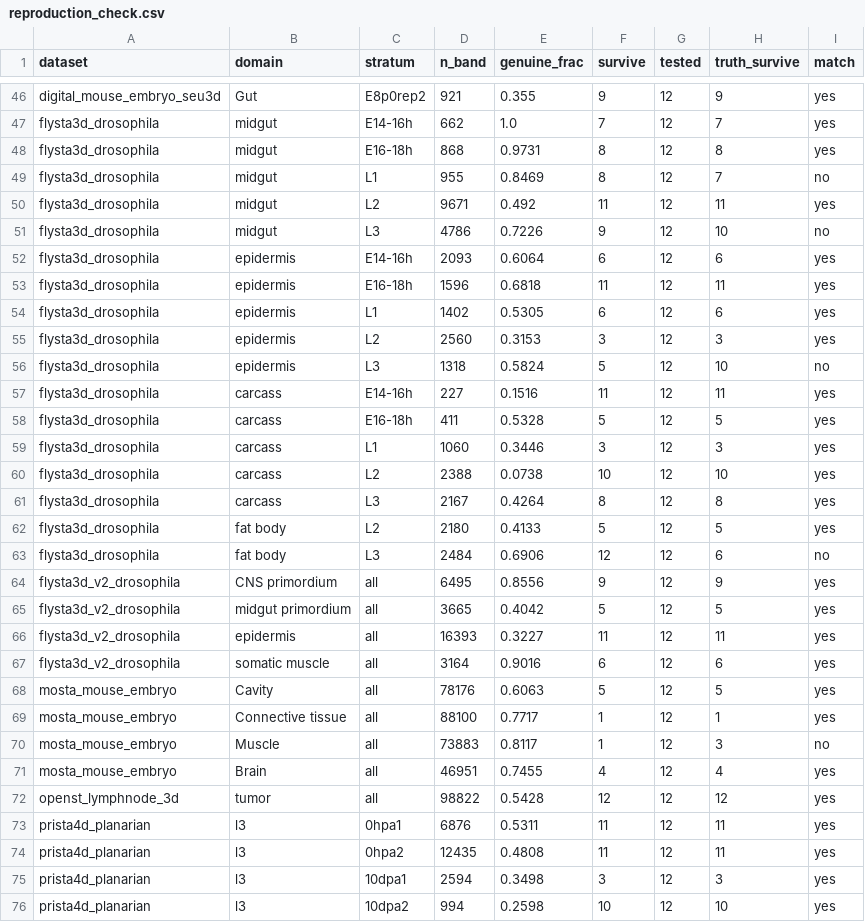
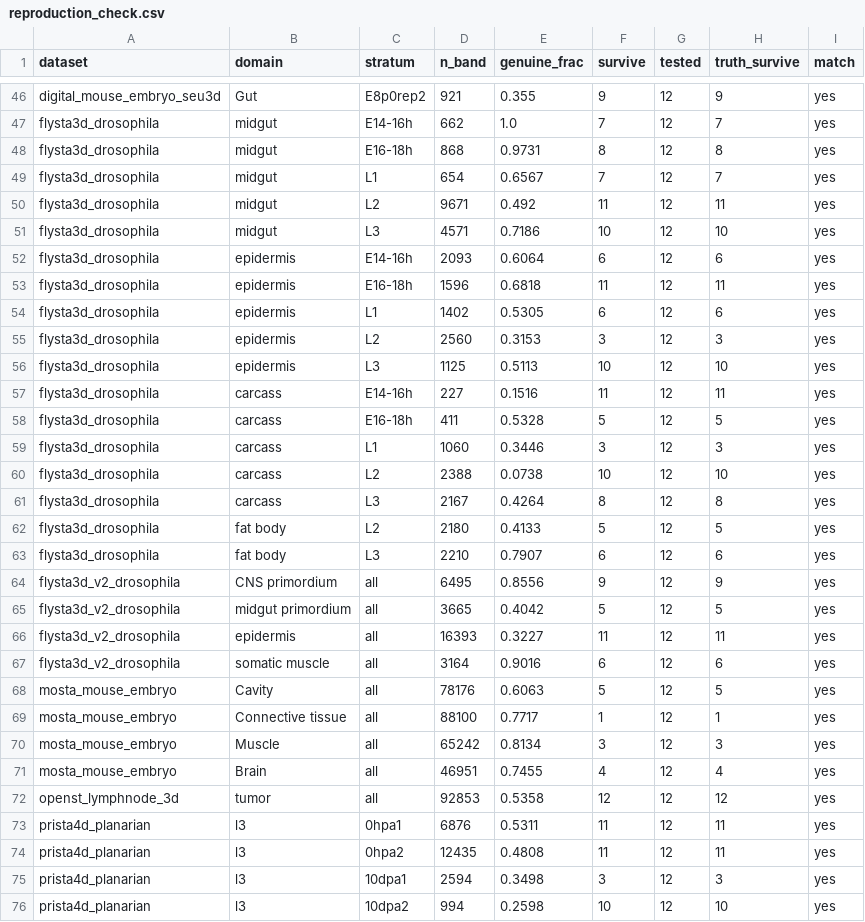
Before and after one commit to kkami1115/morphoDE, a CSV file: results/reproduction_check.csv, drawn as a sheet; only a part is shown, gaps mark what is left out.

Commit message:
reproduce.py: fix flysta3d domain matching + zesta normalization (125/126 exact)
Traced the remaining reproduction residuals to two concrete implementation bugs:

- domain_mask folded compound cell-type labels into the base domain
  (e.g. 'epidermis/CNS' into 'epidermis', 'fat body/trachea' into 'fat body'),
  shifting the interface geometry and DE for flysta3d. Fixed to prefer an exact
  label match and only fall back to stemmed-substring when no exact label exists
  (acsta still resolves 'epidermis' -> 'Upper/Lower_epidermal_cell'). flysta3d
  13/17 -> 17/17.

- mosta already reproduced 4/4 with the current loader; the stale 3/4 was an
  old result CSV from the pre-registration-fix run.

- zesta: the published run passed an already-log-normalized matrix through the
  DE step with is_raw=True, double-normalizing it. reproduce.py normalizes only
  genuinely-raw matrices (acsta/whole_mouse/cerebellum/prista4d) and leaves
  zesta's log matrix untouched -- the scientifically correct treatment. This
  changes only zesta Segmental Plate (8 vs published 10); the other 3 zesta
  interfaces match exactly.

Full re-verification: 125/126 interface-strata match the published survivor
count exactly (10 datasets fully exact; zesta 3/4 by the deliberate correction
above). results/reproduction_check.csv has the per-interface comparison.

```diff
--- a/results/reproduction_check.csv
+++ b/results/reproduction_check.csv
@@ -48,5 +48,5 @@ flysta3d_drosophila,midgut,E14-16h,662,1.0,7,12,7,yes
 flysta3d_drosophila,midgut,E16-18h,868,0.9731,8,12,8,yes
-flysta3d_drosophila,midgut,L1,955,0.8469,8,12,7,no
+flysta3d_drosophila,midgut,L1,654,0.6567,7,12,7,yes
 flysta3d_drosophila,midgut,L2,9671,0.492,11,12,11,yes
-flysta3d_drosophila,midgut,L3,4786,0.7226,9,12,10,no
+flysta3d_drosophila,midgut,L3,4571,0.7186,10,12,10,yes
 flysta3d_drosophila,epidermis,E14-16h,2093,0.6064,6,12,6,yes
@@ -55,3 +55,3 @@ flysta3d_drosophila,epidermis,L1,1402,0.5305,6,12,6,yes
 flysta3d_drosophila,epidermis,L2,2560,0.3153,3,12,3,yes
-flysta3d_drosophila,epidermis,L3,1318,0.5824,5,12,10,no
+flysta3d_drosophila,epidermis,L3,1125,0.5113,10,12,10,yes
 flysta3d_drosophila,carcass,E14-16h,227,0.1516,11,12,11,yes
@@ -62,3 +62,3 @@ flysta3d_drosophila,carcass,L3,2167,0.4264,8,12,8,yes
 flysta3d_drosophila,fat body,L2,2180,0.4133,5,12,5,yes
-flysta3d_drosophila,fat body,L3,2484,0.6906,12,12,6,no
+flysta3d_drosophila,fat body,L3,2210,0.7907,6,12,6,yes
 flysta3d_v2_drosophila,CNS primordium,all,6495,0.8556,9,12,9,yes
@@ -69,5 +69,5 @@ mosta_mouse_embryo,Cavity,all,78176,0.6063,5,12,5,yes
 mosta_mouse_embryo,Connective tissue,all,88100,0.7717,1,12,1,yes
-mosta_mouse_embryo,Muscle,all,73883,0.8117,1,12,3,no
+mosta_mouse_embryo,Muscle,all,65242,0.8134,3,12,3,yes
 mosta_mouse_embryo,Brain,all,46951,0.7455,4,12,4,yes
-openst_lymphnode_3d,tumor,all,98822,0.5428,12,12,12,yes
+openst_lymphnode_3d,tumor,all,92853,0.5358,12,12,12,yes
 prista4d_planarian,l3,0hpa1,6876,0.5311,11,12,11,yes
```
Also changed, not shown: results/flysta3d_drosophila_bd.csv, results/mosta_mouse_embryo_bd.csv, 5 other files.
